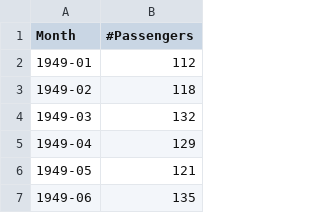
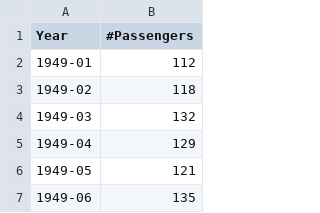
Before and after one commit to 1997Ice/databook, a CSV file: AirPassengers.csv, drawn as a sheet; only a part is shown.

Commit message:
Add files via upload

```diff
--- a/AirPassengers.csv
+++ b/AirPassengers.csv
@@ -1,2 +1,2 @@
-Month,#Passengers
+Year,#Passengers
 1949-01,112
```
